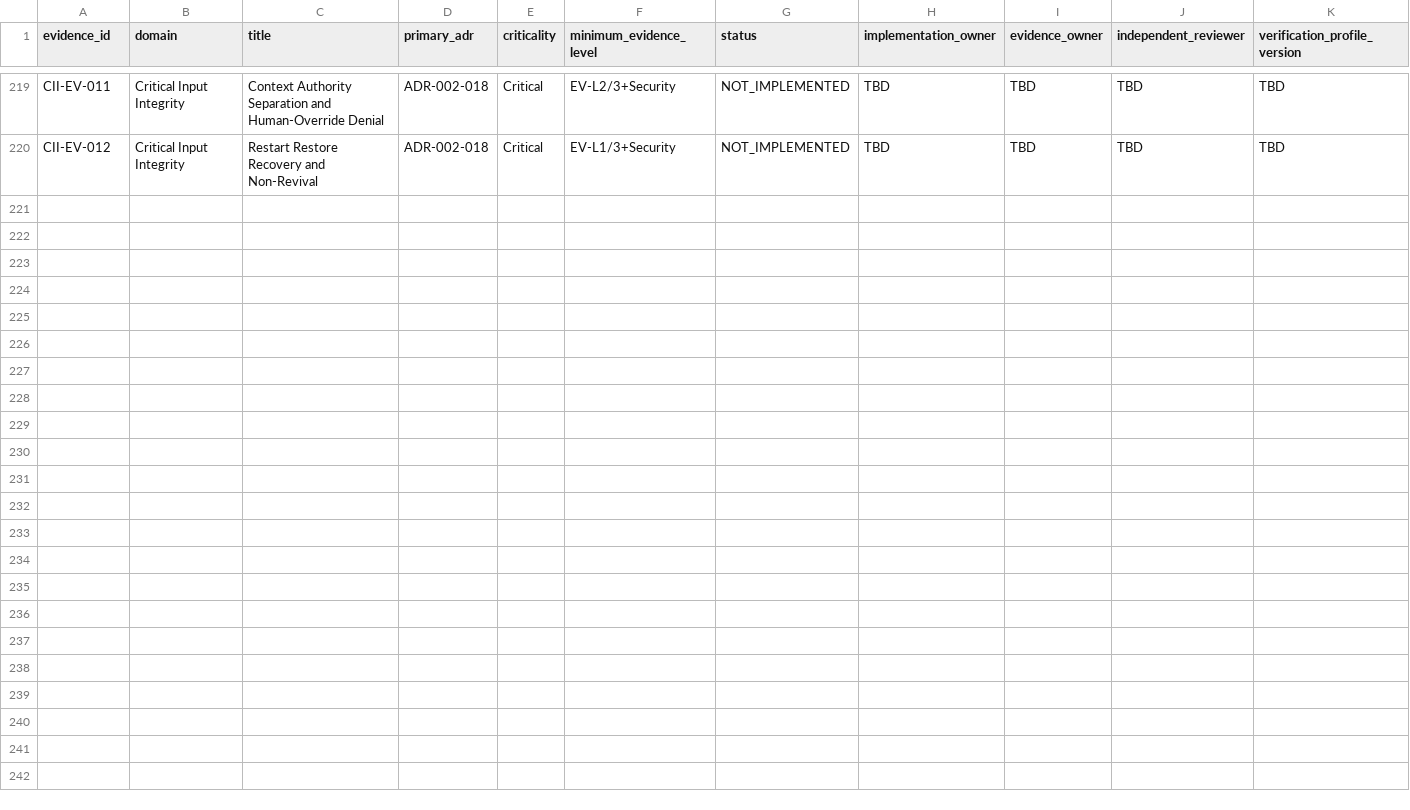
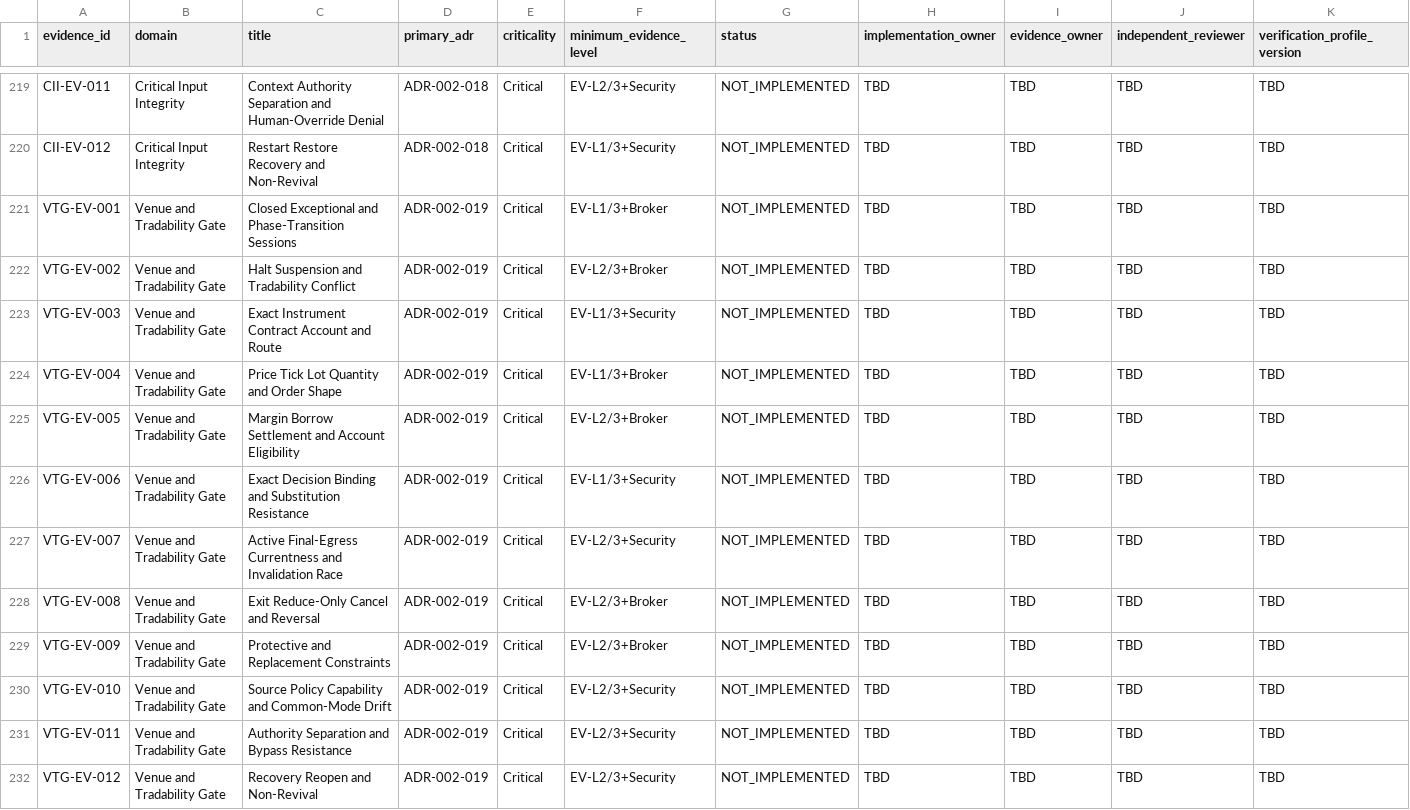
Before and after one commit to kakao-harris-lee/kis_unified_sts, a CSV file: tos-spec/src/part-1-foundation/verification/EVIDENCE-REGISTER-002.csv, drawn as a sheet; only a part is shown, gaps mark what is left out; rows hold the shown columns only; the diff names each change by its address in the sheet, - before the commit and + after, or states it on an @@ line.

Commit message:
docs(tos-spec): govern venue and tradability constraints

```diff
--- a/tos-spec/src/part-1-foundation/verification/EVIDENCE-REGISTER-002.csv
+++ b/tos-spec/src/part-1-foundation/verification/EVIDENCE-REGISTER-002.csv
+row 221: VTG-EV-001 | Venue and Tradability Gate | Closed Exceptional and Phase-Transition Sessions | ADR-002-019 | Critical | EV-L1/3+Broker | NOT_IMPLEMENTED | TBD | TBD | TBD | TBD
+row 222: VTG-EV-002 | Venue and Tradability Gate | Halt Suspension and Tradability Conflict | ADR-002-019 | Critical | EV-L2/3+Broker | NOT_IMPLEMENTED | TBD | TBD | TBD | TBD
+row 223: VTG-EV-003 | Venue and Tradability Gate | Exact Instrument Contract Account and Route | ADR-002-019 | Critical | EV-L1/3+Security | NOT_IMPLEMENTED | TBD | TBD | TBD | TBD
+row 224: VTG-EV-004 | Venue and Tradability Gate | Price Tick Lot Quantity and Order Shape | ADR-002-019 | Critical | EV-L1/3+Broker | NOT_IMPLEMENTED | TBD | TBD | TBD | TBD
+row 225: VTG-EV-005 | Venue and Tradability Gate | Margin Borrow Settlement and Account Eligibility | ADR-002-019 | Critical | EV-L2/3+Broker | NOT_IMPLEMENTED | TBD | TBD | TBD | TBD
+row 226: VTG-EV-006 | Venue and Tradability Gate | Exact Decision Binding and Substitution Resistance | ADR-002-019 | Critical | EV-L1/3+Security | NOT_IMPLEMENTED | TBD | TBD | TBD | TBD
+row 227: VTG-EV-007 | Venue and Tradability Gate | Active Final-Egress Currentness and Invalidation Race | ADR-002-019 | Critical | EV-L2/3+Security | NOT_IMPLEMENTED | TBD | TBD | TBD | TBD
+row 228: VTG-EV-008 | Venue and Tradability Gate | Exit Reduce-Only Cancel and Reversal | ADR-002-019 | Critical | EV-L2/3+Broker | NOT_IMPLEMENTED | TBD | TBD | TBD | TBD
+row 229: VTG-EV-009 | Venue and Tradability Gate | Protective and Replacement Constraints | ADR-002-019 | Critical | EV-L2/3+Broker | NOT_IMPLEMENTED | TBD | TBD | TBD | TBD
+row 230: VTG-EV-010 | Venue and Tradability Gate | Source Policy Capability and Common-Mode Drift | ADR-002-019 | Critical | EV-L2/3+Security | NOT_IMPLEMENTED | TBD | TBD | TBD | TBD
+row 231: VTG-EV-011 | Venue and Tradability Gate | Authority Separation and Bypass Resistance | ADR-002-019 | Critical | EV-L2/3+Security | NOT_IMPLEMENTED | TBD | TBD | TBD | TBD
+row 232: VTG-EV-012 | Venue and Tradability Gate | Recovery Reopen and Non-Revival | ADR-002-019 | Critical | EV-L2/3+Security | NOT_IMPLEMENTED | TBD | TBD | TBD | TBD
```
Also changed, not shown: 36 other files.
